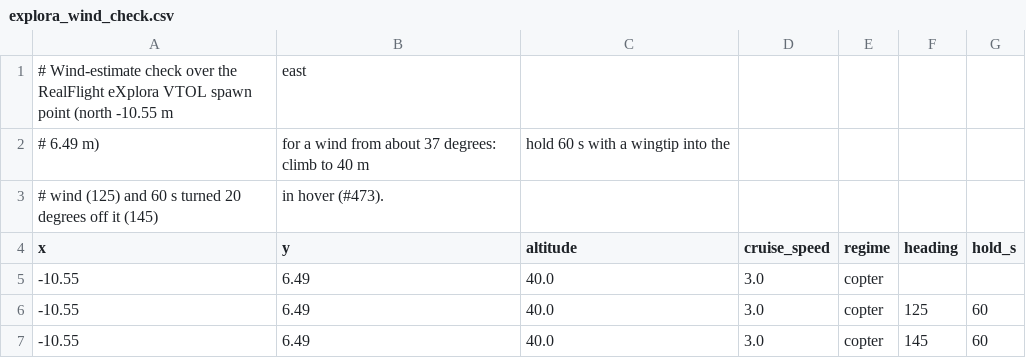
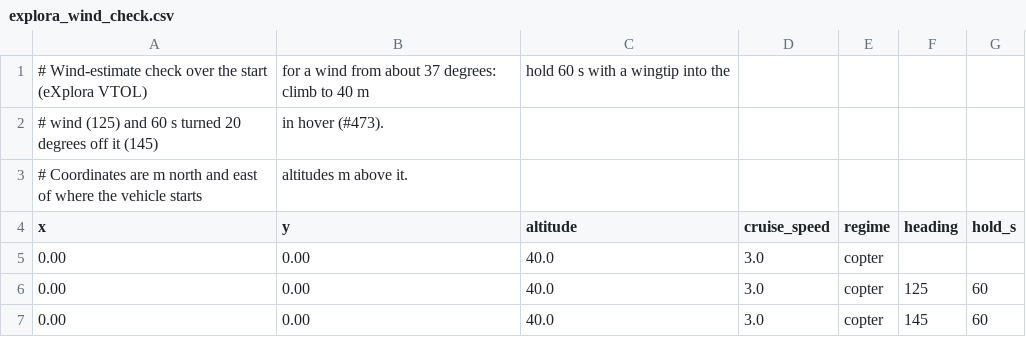
Before and after one commit to wboayue/stable-flight, a CSV file: flights/explora_wind_check.csv, drawn as a sheet.

```diff
--- a/flights/explora_wind_check.csv
+++ b/flights/explora_wind_check.csv
@@ -1,7 +1,7 @@
-# Wind-estimate check over the RealFlight eXplora VTOL spawn point (north -10.55 m, east
-# 6.49 m), for a wind from about 37 degrees: climb to 40 m, hold 60 s with a wingtip into the
+# Wind-estimate check over the start (eXplora VTOL), for a wind from about 37 degrees: climb to 40 m, hold 60 s with a wingtip into the
 # wind (125) and 60 s turned 20 degrees off it (145), in hover (#473).
+# Coordinates are m north and east of where the vehicle starts, altitudes m above it.
 x,y,altitude,cruise_speed,regime,heading,hold_s
--10.55,6.49,40.0,3.0,copter,,
--10.55,6.49,40.0,3.0,copter,125,60
--10.55,6.49,40.0,3.0,copter,145,60
+0.00,0.00,40.0,3.0,copter,,
+0.00,0.00,40.0,3.0,copter,125,60
+0.00,0.00,40.0,3.0,copter,145,60
```
Also changed, not shown: flights/cobra_transition_lap.csv, flights/explora_descent.csv, 14 other files.
